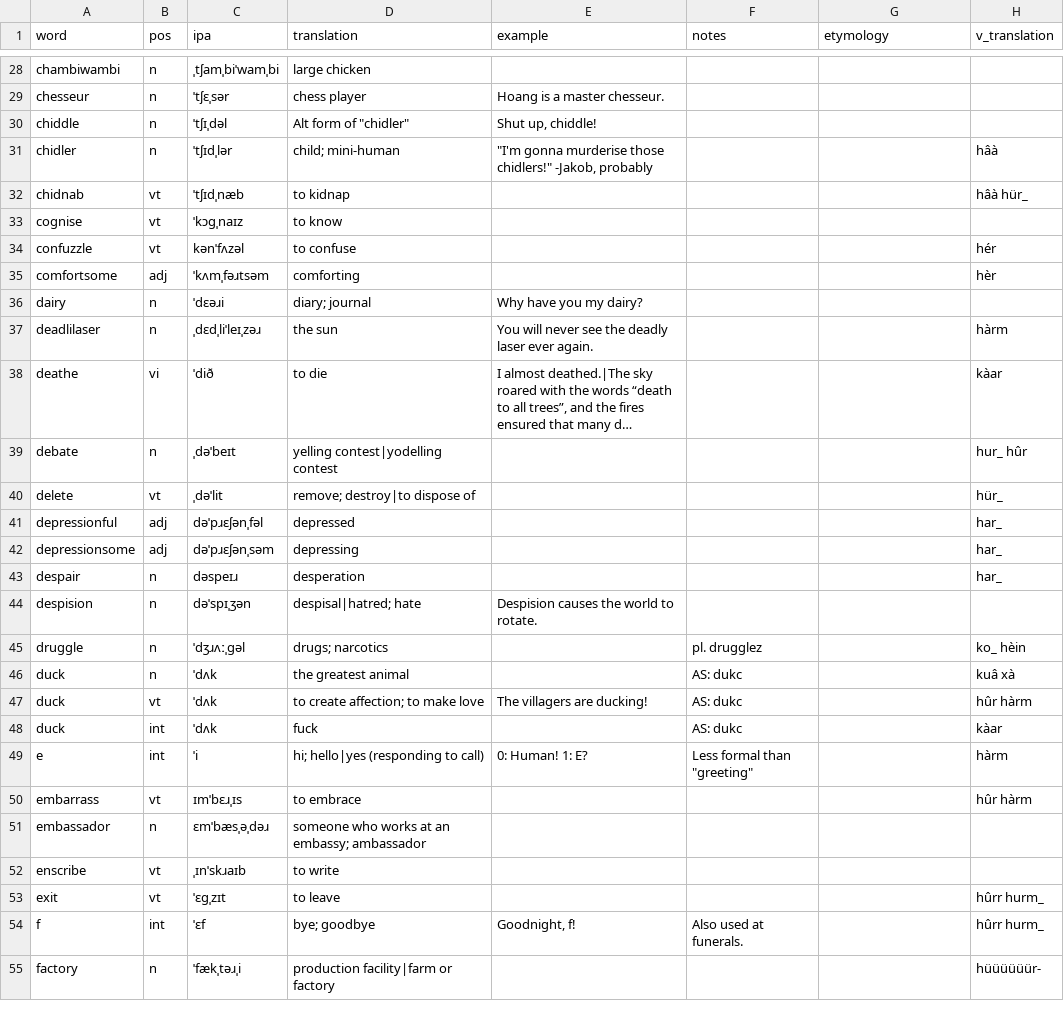
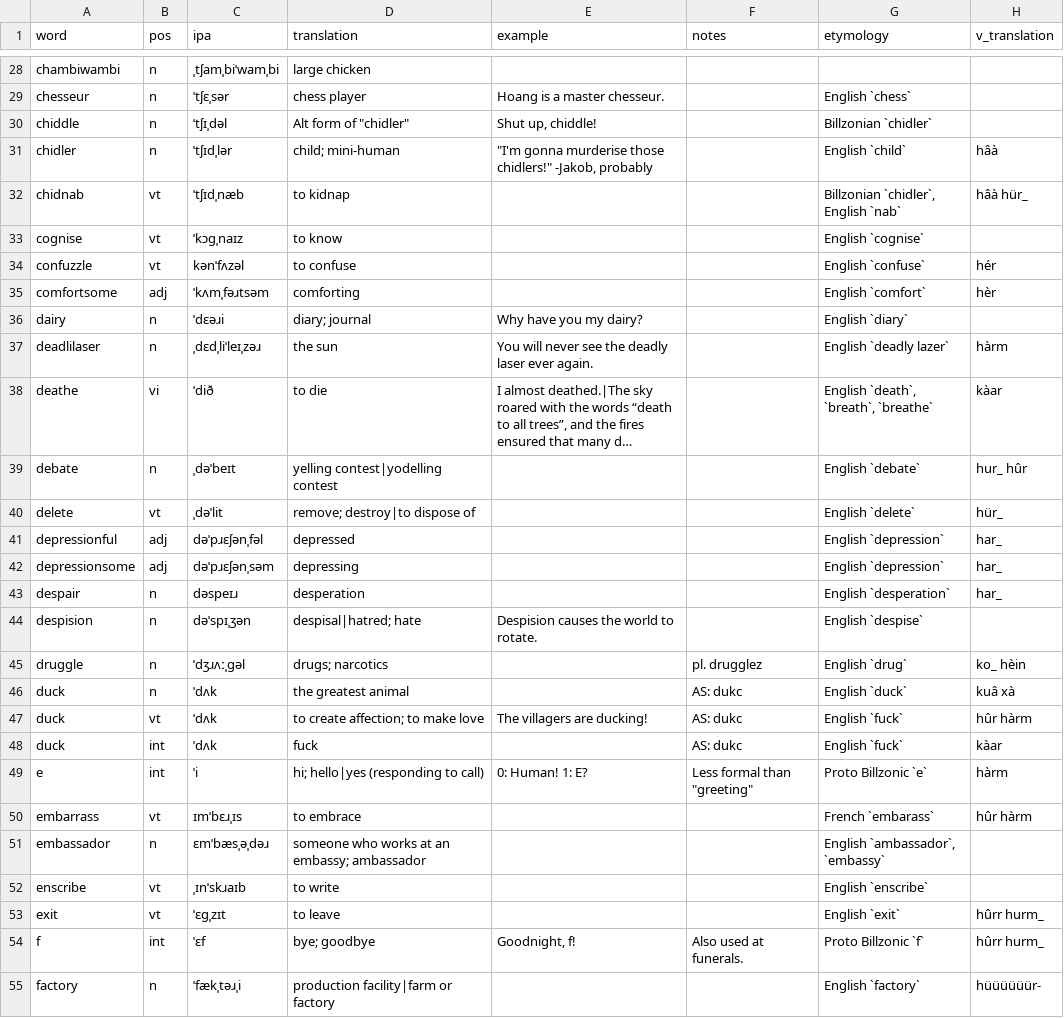
Before and after one commit to SeriousGuy888/Billzonian, a CSV file: vocabulary.csv, drawn as a sheet; only a part is shown, gaps mark what is left out; long unchanged cells end in …; the diff covers the shown part only; the diff names each change by its address in the sheet, - before the commit and + after, or states it on an @@ line.

Commit message:
added etymology

```diff
--- a/vocabulary.csv
+++ b/vocabulary.csv
-G29 (etymology): (empty)
+G29 (etymology): English `chess`
-G30 (etymology): (empty)
+G30 (etymology): Billzonian `chidler`
-G31 (etymology): (empty)
+G31 (etymology): English `child`
-G32 (etymology): (empty)
+G32 (etymology): Billzonian `chidler`, English `nab`
-G33 (etymology): (empty)
+G33 (etymology): English `cognise`
-G34 (etymology): (empty)
+G34 (etymology): English `confuse`
-G35 (etymology): (empty)
+G35 (etymology): English `comfort`
-G36 (etymology): (empty)
+G36 (etymology): English `diary`
-G37 (etymology): (empty)
+G37 (etymology): English `deadly lazer`
-G38 (etymology): (empty)
+G38 (etymology): English `death`, `breath`, `breathe`
-G39 (etymology): (empty)
+G39 (etymology): English `debate`
-G40 (etymology): (empty)
+G40 (etymology): English `delete`
-G41:G42 (etymology): (empty)
+G41:G42 (etymology): English `depression`
-G43 (etymology): (empty)
+G43 (etymology): English `desperation`
-G44 (etymology): (empty)
+G44 (etymology): English `despise`
-G45 (etymology): (empty)
+G45 (etymology): English `drug`
-G46 (etymology): (empty)
+G46 (etymology): English `duck`
-G47:G48 (etymology): (empty)
+G47:G48 (etymology): English `fuck`
-G49 (etymology): (empty)
+G49 (etymology): Proto Billzonic `e`
-G50 (etymology): (empty)
+G50 (etymology): French `embarass`
-G51 (etymology): (empty)
+G51 (etymology): English `ambassador`, `embassy`
-G52 (etymology): (empty)
+G52 (etymology): English `enscribe`
-G53 (etymology): (empty)
+G53 (etymology): English `exit`
-G54 (etymology): (empty)
+G54 (etymology): Proto Billzonic `f`
-G55 (etymology): (empty)
+G55 (etymology): English `factory`
```
Also changed, not shown: 104 edited cells elsewhere in this file.
